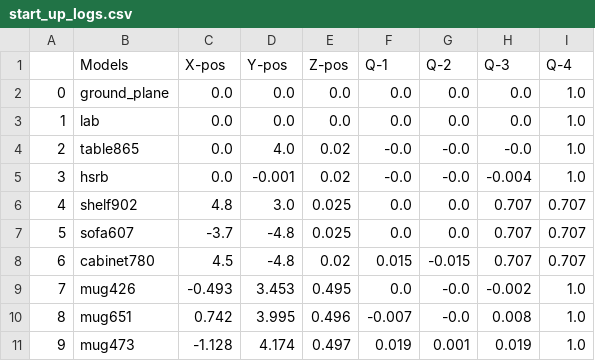
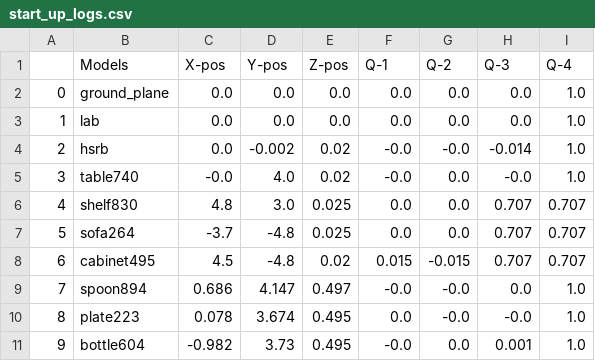
Before and after one commit to SOHAIL1996/Automatic_Test_Generation_For_Robot_Self_Examination, a CSV file: src/logger/logs/start_up_logs.csv, drawn as a sheet; only a part is shown; the diff covers the shown part only.

```diff
--- a/src/logger/logs/start_up_logs.csv
+++ b/src/logger/logs/start_up_logs.csv
@@ -3,9 +3,9 @@
 1,lab,0.0,0.0,0.0,0.0,0.0,0.0,1.0
-2,table865,0.0,4.0,0.02,-0.0,-0.0,-0.0,1.0
-3,hsrb,0.0,-0.001,0.02,-0.0,-0.0,-0.004,1.0
-4,shelf902,4.8,3.0,0.025,0.0,0.0,0.707,0.707
-5,sofa607,-3.7,-4.8,0.025,0.0,0.0,0.707,0.707
-6,cabinet780,4.5,-4.8,0.02,0.015,-0.015,0.707,0.707
-7,mug426,-0.493,3.453,0.495,0.0,-0.0,-0.002,1.0
-8,mug651,0.742,3.995,0.496,-0.007,-0.0,0.008,1.0
-9,mug473,-1.128,4.174,0.497,0.019,0.001,0.019,1.0
+2,hsrb,0.0,-0.002,0.02,-0.0,-0.0,-0.014,1.0
+3,table740,-0.0,4.0,0.02,-0.0,0.0,-0.0,1.0
+4,shelf830,4.8,3.0,0.025,0.0,0.0,0.707,0.707
+5,sofa264,-3.7,-4.8,0.025,0.0,0.0,0.707,0.707
+6,cabinet495,4.5,-4.8,0.02,0.015,-0.015,0.707,0.707
+7,spoon894,0.686,4.147,0.497,-0.0,-0.0,0.0,1.0
+8,plate223,0.078,3.674,0.495,0.0,-0.0,-0.0,1.0
+9,bottle604,-0.982,3.73,0.495,-0.0,0.0,0.001,1.0
```
Also changed, not shown: 27 edited cells elsewhere in this file, src/logger/logs/nav_end_logs.csv, src/logger/logs/nav_start_logs.csv, 21 other files.
